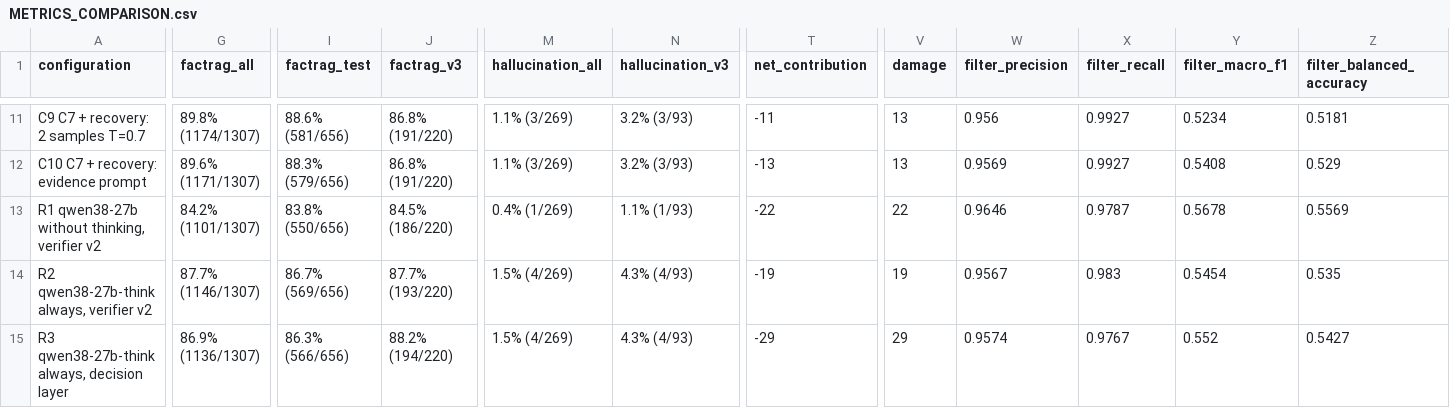
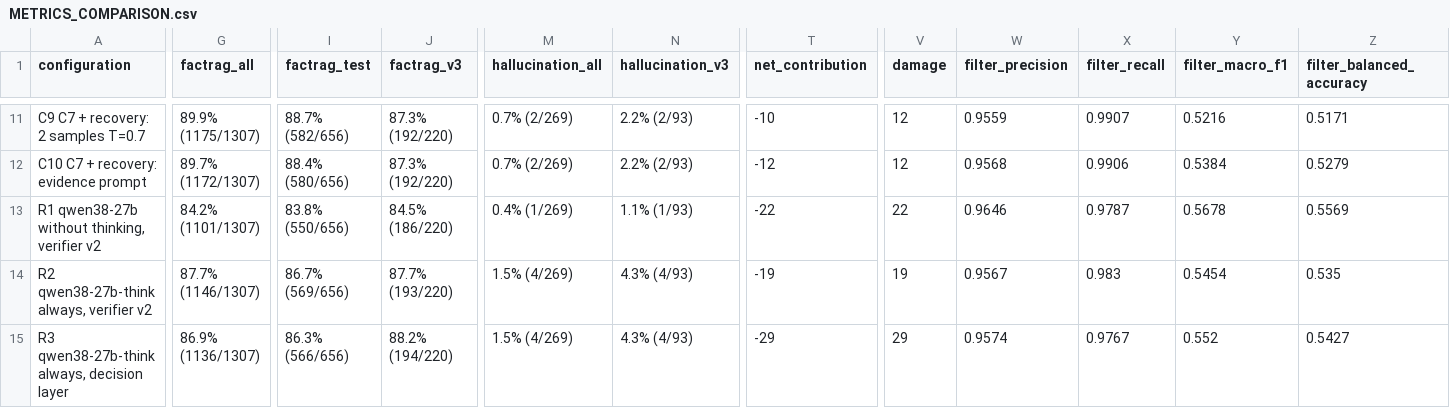
Before and after one commit to EGRNEGR/FactRAG-NLI, a CSV file: reports/optimization_2/METRICS_COMPARISON.csv, drawn as a sheet; only a part is shown, gaps mark what is left out; the diff covers the shown part only; the diff names each change by its address in the sheet, - before the commit and + after, or states it on an @@ line.

```diff
--- a/reports/optimization_2/METRICS_COMPARISON.csv
+++ b/reports/optimization_2/METRICS_COMPARISON.csv
-G11 (factrag_all): 89.8% (1174/1307)
+G11 (factrag_all): 89.9% (1175/1307)
-I11 (factrag_test): 88.6% (581/656)
+I11 (factrag_test): 88.7% (582/656)
-J11:J12 (factrag_v3): 86.8% (191/220)
+J11:J12 (factrag_v3): 87.3% (192/220)
-M11:M12 (hallucination_all): 1.1% (3/269)
+M11:M12 (hallucination_all): 0.7% (2/269)
-N11:N12 (hallucination_v3): 3.2% (3/93)
+N11:N12 (hallucination_v3): 2.2% (2/93)
-T11 (net_contribution): -11
+T11 (net_contribution): -10
-V11:V12 (damage): 13
+V11:V12 (damage): 12
-W11 (filter_precision): 0.956
+W11 (filter_precision): 0.9559
-X11 (filter_recall): 0.9927
+X11 (filter_recall): 0.9907
-Y11 (filter_macro_f1): 0.5234
+Y11 (filter_macro_f1): 0.5216
-Z11 (filter_balanced_accuracy): 0.5181
+Z11 (filter_balanced_accuracy): 0.5171
-G12 (factrag_all): 89.6% (1171/1307)
+G12 (factrag_all): 89.7% (1172/1307)
-I12 (factrag_test): 88.3% (579/656)
+I12 (factrag_test): 88.4% (580/656)
-T12 (net_contribution): -13
+T12 (net_contribution): -12
-W12 (filter_precision): 0.9569
+W12 (filter_precision): 0.9568
-X12 (filter_recall): 0.9927
+X12 (filter_recall): 0.9906
-Y12 (filter_macro_f1): 0.5408
+Y12 (filter_macro_f1): 0.5384
-Z12 (filter_balanced_accuracy): 0.529
+Z12 (filter_balanced_accuracy): 0.5279
```
Also changed, not shown: 45 edited cells elsewhere in this file, 13 other files.
